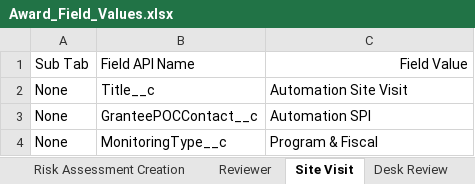
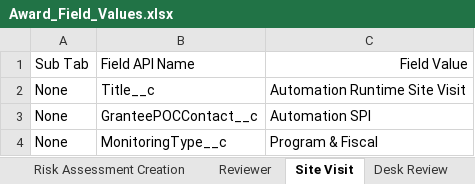
Before and after one commit to DilipHatagale-REISys/govgrants-framework-automation-fw-classic-flows, an Excel workbook: src/main/resources/Award_Field_Values.xlsx, sheet Site Visit, drawn as a sheet; values as stored, in another font and other column widths than the file's, no borders; the diff names each change by its address in the sheet, - before the commit and + after, or states it on an @@ line.

```diff
--- a/src/main/resources/Award_Field_Values.xlsx (sheet Site Visit)
+++ b/src/main/resources/Award_Field_Values.xlsx (sheet Site Visit)
-C2: Automation Site Visit
+C2: Automation Runtime Site Visit
```
Also changed, not shown: sheet Desk Review, sheet Payment_Request_Wt_Frequency, sheet Progress Report Schedule_FDM, sheet Progress Report Error, sheet Progress Report MoreThanOneyear, sheet ProgressReportQuartelyReporting, 22 more sheets, other sheet tabs, src/main/resources/SiteVisit_Field_Values.xlsx, 1 other file.
